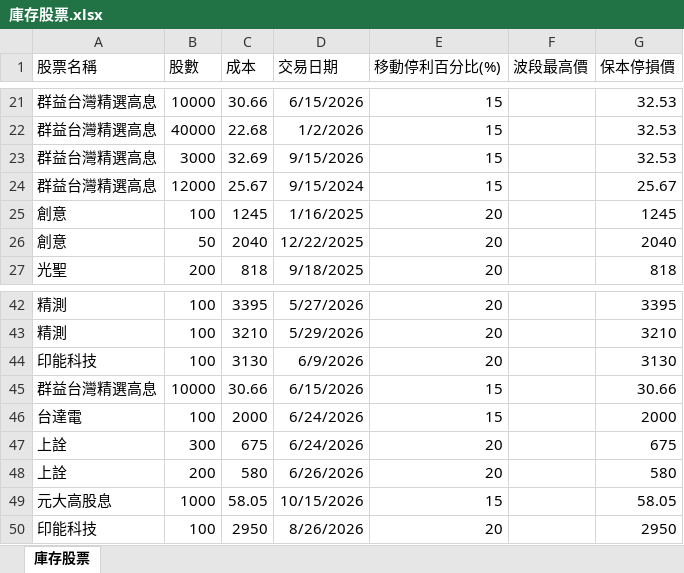
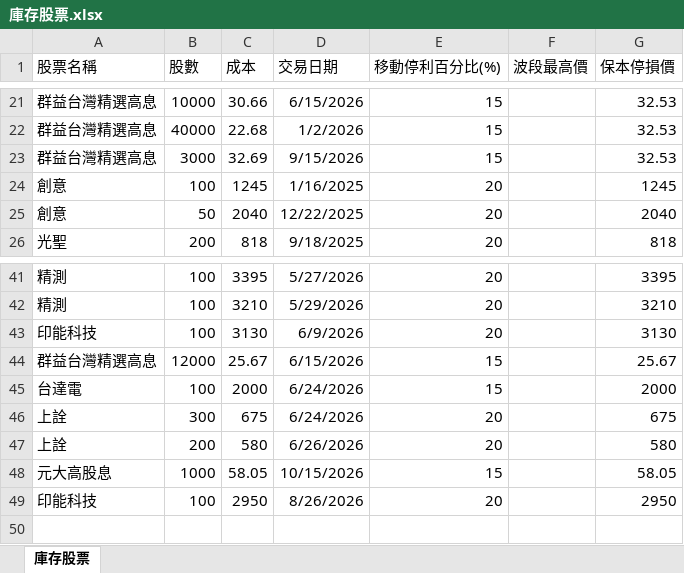
Before and after one commit to yihshan/stock-dashboard, an Excel workbook: data/庫存股票.xlsx, sheet 庫存股票, drawn as a sheet; only a part is shown, gaps mark what is left out; values as stored, in another font and other column widths than the file's, no borders; removed rows and columns are numbered as before the commit, all else as after; the diff names each change by its address in the sheet, - before the commit and + after, or states it on an @@ line.

Commit message:
Update 庫存股票.xlsx

```diff
--- a/data/庫存股票.xlsx (sheet 庫存股票)
+++ b/data/庫存股票.xlsx (sheet 庫存股票)
-row 24: 群益台灣精選高息 | 12000 | 25.67 | 9/15/2024 | 15 |  | 25.67
-B44 (股數): 10000
+B44 (股數): 12000
-C44 (成本): 30.66
+C44 (成本): 25.67
-G44 (保本停損價): 30.66
+G44 (保本停損價): 25.67
```
